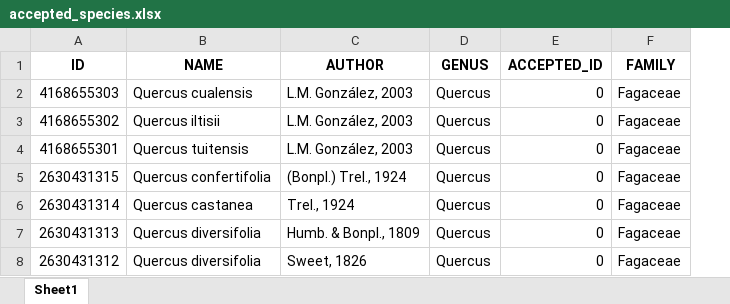
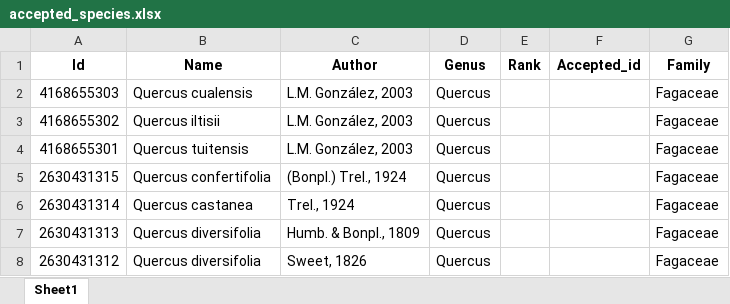
Before and after one commit to gabcenca/phylogenetic, an Excel workbook: data/temp/taxonomicNames_UTaxonStand/accepted_species.xlsx, sheet Sheet1, drawn as a sheet; only a part is shown; values as stored, in another font and other column widths than the file's, no borders; removed rows and columns are numbered as before the commit, all else as after; the diff names each change by its address in the sheet, - before the commit and + after, or states it on an @@ line.

Commit message:
modificacion de error en los argumentos de la funcion de taxonStad

```diff
--- a/data/temp/taxonomicNames_UTaxonStand/accepted_species.xlsx (sheet Sheet1)
+++ b/data/temp/taxonomicNames_UTaxonStand/accepted_species.xlsx (sheet Sheet1)
-column E, rows 2-8: all 0
+column E, empty
+column F, empty
-row 1: ID | NAME | AUTHOR | GENUS | ACCEPTED_ID | FAMILY
+row 1: Id | Name | Author | Genus | Rank | Accepted_id | Family
```
Also changed, not shown: 3 other files.
